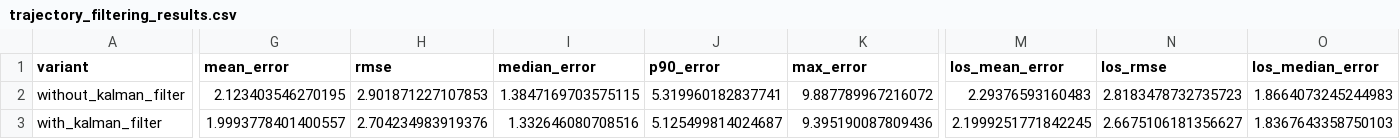
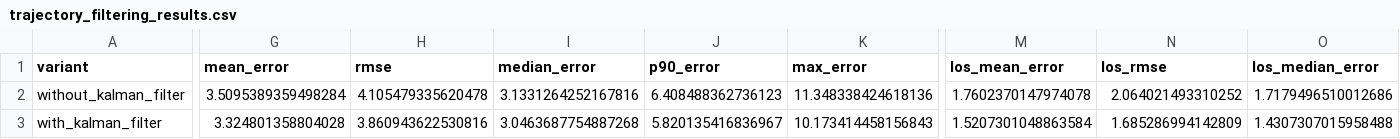
Before and after one commit to EthanYixuanMi/AI-Assisted-6G-Indoor-Localization-Digital-Twin, a CSV file: results/full-profile/tables/trajectory_filtering_results.csv, drawn as a sheet; only a part is shown, gaps mark what is left out; the diff covers the shown part only; the diff names each change by its address in the sheet, - before the commit and + after, or states it on an @@ line.

```diff
--- a/results/full-profile/tables/trajectory_filtering_results.csv
+++ b/results/full-profile/tables/trajectory_filtering_results.csv
-G2 (mean_error): 2.123403546270195
+G2 (mean_error): 3.5095389359498284
-H2 (rmse): 2.901871227107853
+H2 (rmse): 4.105479335620478
-I2 (median_error): 1.3847169703575115
+I2 (median_error): 3.1331264252167816
-J2 (p90_error): 5.319960182837741
+J2 (p90_error): 6.408488362736123
-K2 (max_error): 9.887789967216072
+K2 (max_error): 11.348338424618136
-M2 (los_mean_error): 2.29376593160483
+M2 (los_mean_error): 1.7602370147974078
-N2 (los_rmse): 2.8183478732735723
+N2 (los_rmse): 2.064021493310252
-O2 (los_median_error): 1.8664073245244983
+O2 (los_median_error): 1.7179496510012686
-G3 (mean_error): 1.9993778401400557
+G3 (mean_error): 3.324801358804028
-H3 (rmse): 2.704234983919376
+H3 (rmse): 3.860943622530816
-I3 (median_error): 1.332646080708516
+I3 (median_error): 3.0463687754887268
-J3 (p90_error): 5.125499814024687
+J3 (p90_error): 5.820135416836967
-K3 (max_error): 9.395190087809436
+K3 (max_error): 10.173414458156843
-M3 (los_mean_error): 2.1999251771842245
+M3 (los_mean_error): 1.5207301048863584
-N3 (los_rmse): 2.6675106181356627
+N3 (los_rmse): 1.685286994142809
-O3 (los_median_error): 1.8367643358750103
+O3 (los_median_error): 1.4307307015958488
```
Also changed, not shown: 30 edited cells elsewhere in this file, results/full-profile/metrics.csv, results/full-profile/per_seed_results.csv, 43 other files.
